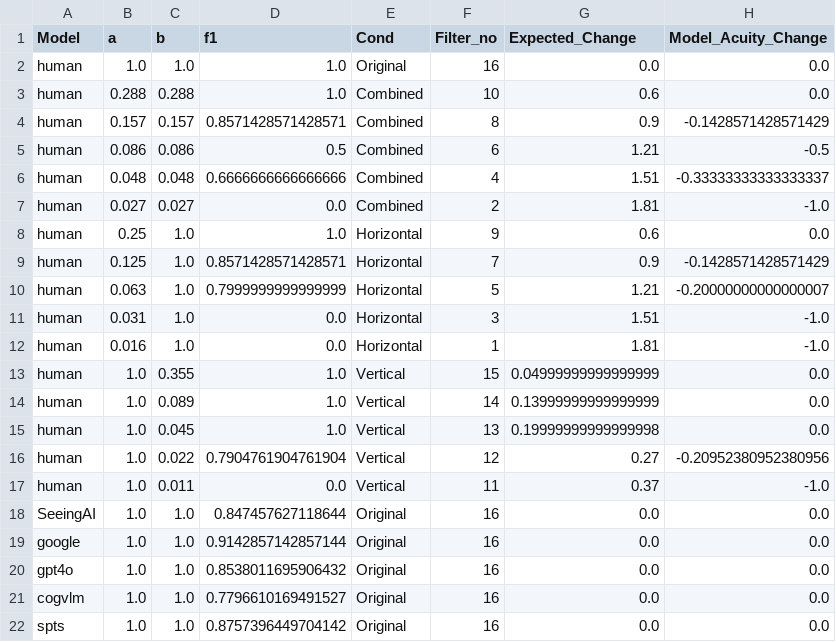
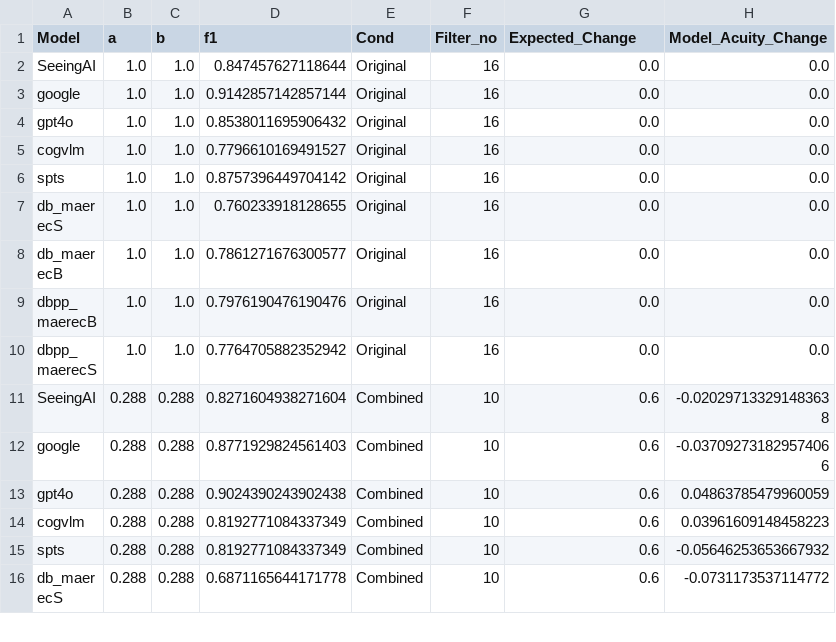
Before and after one commit to kaiagaoqy/VIOCR_infer_models, a CSV file: data/summary/ScenetTextSummary.csv, drawn as a sheet; only a part is shown; the shorter side is filled out with more unchanged rows; the diff names each change by its address in the sheet, - before the commit and + after, or states it on an @@ line.

```diff
--- a/data/summary/ScenetTextSummary.csv
+++ b/data/summary/ScenetTextSummary.csv
-row 2: human | 1.0 | 1.0 | 1.0 | Original | 16 | 0.0 | 0.0
-row 3: human | 0.288 | 0.288 | 1.0 | Combined | 10 | 0.6 | 0.0
-row 4: human | 0.157 | 0.157 | 0.8571428571428571 | Combined | 8 | 0.9 | -0.1428571428571429
-row 5: human | 0.086 | 0.086 | 0.5 | Combined | 6 | 1.21 | -0.5
-row 6: human | 0.048 | 0.048 | 0.6666666666666666 | Combined | 4 | 1.51 | -0.33333333333333337
-row 7: human | 0.027 | 0.027 | 0.0 | Combined | 2 | 1.81 | -1.0
-row 8: human | 0.25 | 1.0 | 1.0 | Horizontal | 9 | 0.6 | 0.0
-row 9: human | 0.125 | 1.0 | 0.8571428571428571 | Horizontal | 7 | 0.9 | -0.1428571428571429
-row 10: human | 0.063 | 1.0 | 0.7999999999999999 | Horizontal | 5 | 1.21 | -0.20000000000000007
-row 11: human | 0.031 | 1.0 | 0.0 | Horizontal | 3 | 1.51 | -1.0
-row 12: human | 0.016 | 1.0 | 0.0 | Horizontal | 1 | 1.81 | -1.0
-row 13: human | 1.0 | 0.355 | 1.0 | Vertical | 15 | 0.04999999999999999 | 0.0
-row 14: human | 1.0 | 0.089 | 1.0 | Vertical | 14 | 0.13999999999999999 | 0.0
-row 15: human | 1.0 | 0.045 | 1.0 | Vertical | 13 | 0.19999999999999998 | 0.0
-row 16: human | 1.0 | 0.022 | 0.7904761904761904 | Vertical | 12 | 0.27 | -0.20952380952380956
-row 17: human | 1.0 | 0.011 | 0.0 | Vertical | 11 | 0.37 | -1.0
```
Also changed, not shown: data/summary/mnread_combined_0331.csv, data/summary/totaltext_combined_0331.csv, 17 other files.
